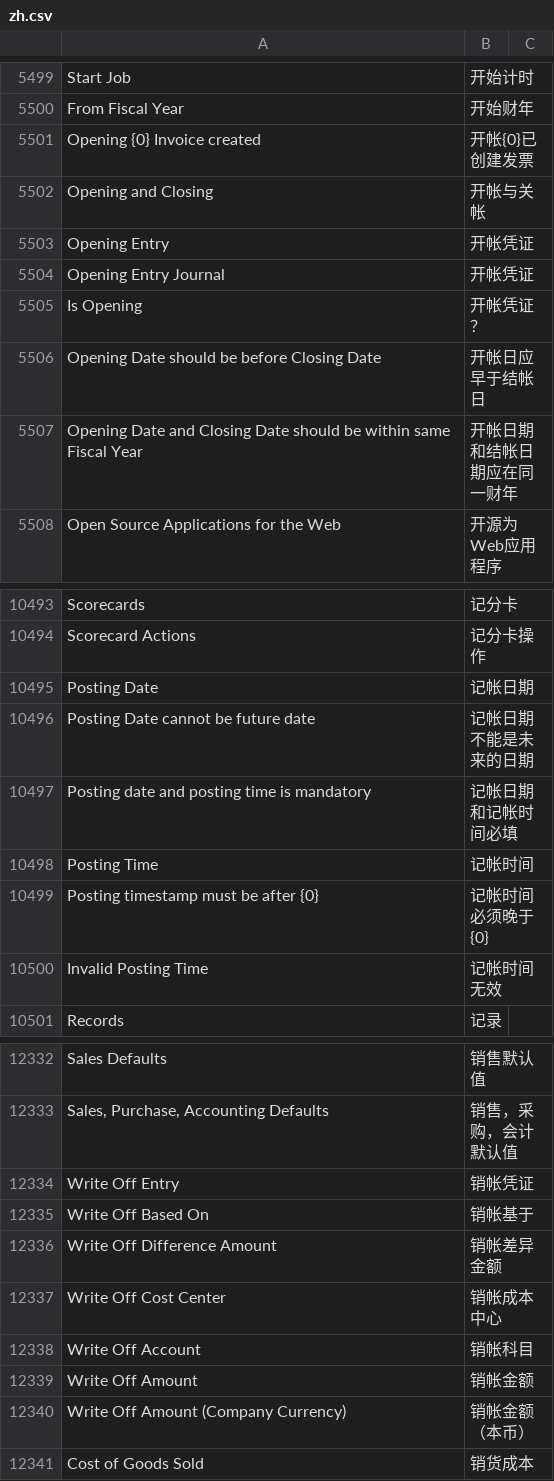
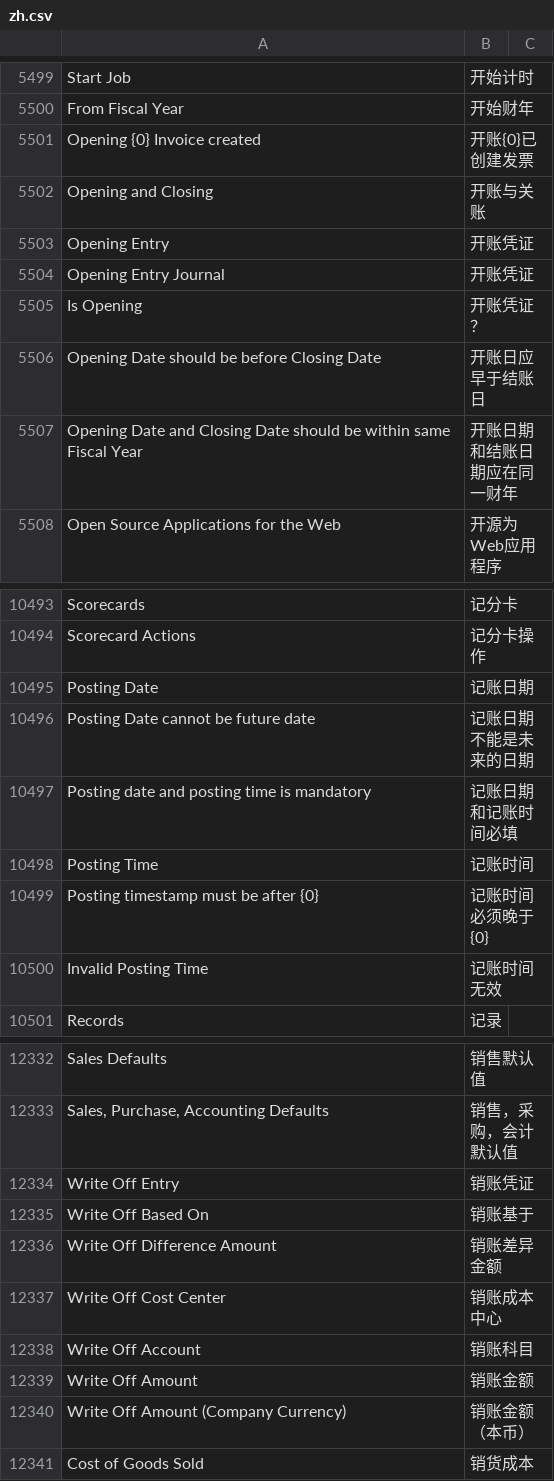
Before and after one commit to z1coyan/erpnext_chinese, a CSV file: erpnext_chinese/translations/zh.csv, drawn as a sheet; only a part is shown, gaps mark what is left out; the diff covers the shown part only.

```diff
--- a/erpnext_chinese/translations/zh.csv
+++ b/erpnext_chinese/translations/zh.csv
@@ -5514,9 +5514,9 @@ Start Job,开始计时
 From Fiscal Year,开始财年
-Opening {0} Invoice created,开帐{0}已创建发票
-Opening and Closing,开帐与关帐
-Opening Entry,开帐凭证
-Opening Entry Journal,开帐凭证
-Is Opening,开帐凭证？
-Opening Date should be before Closing Date,开帐日应早于结帐日
-Opening Date and Closing Date should be within same Fiscal Year,开帐日期和结帐日期应在同一财年
+Opening {0} Invoice created,开账{0}已创建发票
+Opening and Closing,开账与关账
+Opening Entry,开账凭证
+Opening Entry Journal,开账凭证
+Is Opening,开账凭证？
+Opening Date should be before Closing Date,开账日应早于结账日
+Opening Date and Closing Date should be within same Fiscal Year,开账日期和结账日期应在同一财年
 Open Source Applications for the Web,开源为Web应用程序
@@ -10515,8 +10515,8 @@ Scorecards,记分卡
 Scorecard Actions,记分卡操作
-Posting Date,记帐日期
-Posting Date cannot be future date,记帐日期不能是未来的日期
-Posting date and posting time is mandatory,记帐日期和记帐时间必填
-Posting Time,记帐时间
-Posting timestamp must be after {0},记帐时间必须晚于{0}
-Invalid Posting Time,记帐时间无效
+Posting Date,记账日期
+Posting Date cannot be future date,记账日期不能是未来的日期
+Posting date and posting time is mandatory,记账日期和记账时间必填
+Posting Time,记账时间
+Posting timestamp must be after {0},记账时间必须晚于{0}
+Invalid Posting Time,记账时间无效
 Records,记录
@@ -12354,9 +12354,9 @@ Sales Defaults,销售默认值
 "Sales, Purchase, Accounting Defaults",销售，采购，会计默认值
-Write Off Entry,销帐凭证
-Write Off Based On,销帐基于
-Write Off Difference Amount,销帐差异金额
-Write Off Cost Center,销帐成本中心
-Write Off Account,销帐科目
-Write Off Amount,销帐金额
-Write Off Amount (Company Currency),销帐金额（本币）
+Write Off Entry,销账凭证
+Write Off Based On,销账基于
+Write Off Difference Amount,销账差异金额
+Write Off Cost Center,销账成本中心
+Write Off Account,销账科目
+Write Off Amount,销账金额
+Write Off Amount (Company Currency),销账金额（本币）
 Cost of Goods Sold,销货成本
```
Also changed, not shown: 140 edited cells elsewhere in this file.
